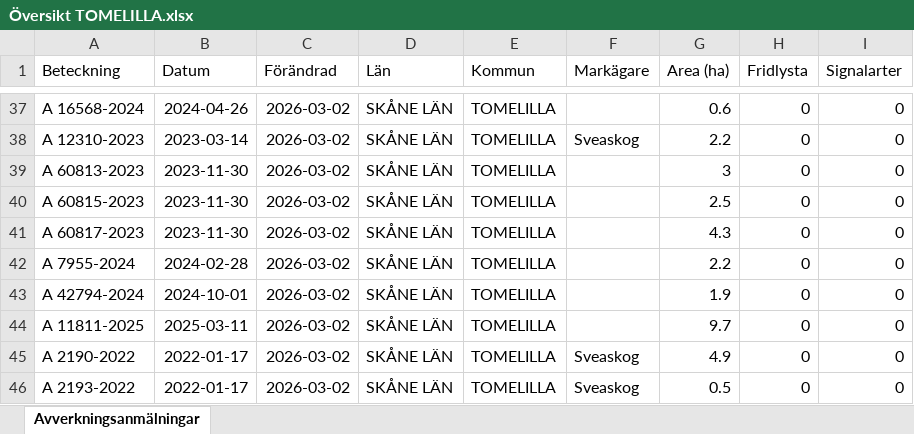
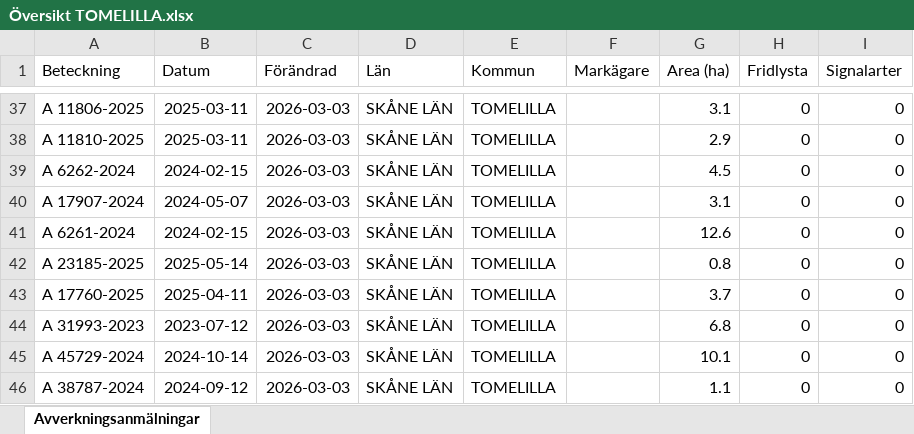
Before and after one commit to klasma/Logging_1270, an Excel workbook: Översikt TOMELILLA.xlsx, sheet Avverkningsanmälningar, drawn as a sheet; only a part is shown, gaps mark what is left out; values as stored, in another font and other column widths than the file's, no borders; the diff covers the shown part only; the diff names each change by its address in the sheet, - before the commit and + after, or states it on an @@ line.

```diff
--- a/Översikt TOMELILLA.xlsx (sheet Avverkningsanmälningar)
+++ b/Översikt TOMELILLA.xlsx (sheet Avverkningsanmälningar)
-A37 (Beteckning): A 16568-2024
+A37 (Beteckning): A 11806-2025
-B37 (Datum): 2024-04-26
+B37 (Datum): 2025-03-11
-C37:C46 (Förändrad): 2026-03-02
+C37:C46 (Förändrad): 2026-03-03
-G37 (Area (ha)): 0.6
+G37 (Area (ha)): 3.1
-A38 (Beteckning): A 12310-2023
+A38 (Beteckning): A 11810-2025
-B38 (Datum): 2023-03-14
+B38 (Datum): 2025-03-11
-F38 (Markägare): Sveaskog
+F38 (Markägare): (empty)
-G38 (Area (ha)): 2.2
+G38 (Area (ha)): 2.9
-A39 (Beteckning): A 60813-2023
+A39 (Beteckning): A 6262-2024
-B39 (Datum): 2023-11-30
+B39 (Datum): 2024-02-15
-G39 (Area (ha)): 3
+G39 (Area (ha)): 4.5
-A40 (Beteckning): A 60815-2023
+A40 (Beteckning): A 17907-2024
-B40 (Datum): 2023-11-30
+B40 (Datum): 2024-05-07
-G40 (Area (ha)): 2.5
+G40 (Area (ha)): 3.1
-A41 (Beteckning): A 60817-2023
+A41 (Beteckning): A 6261-2024
-B41 (Datum): 2023-11-30
+B41 (Datum): 2024-02-15
-G41 (Area (ha)): 4.3
+G41 (Area (ha)): 12.6
-A42 (Beteckning): A 7955-2024
+A42 (Beteckning): A 23185-2025
-B42 (Datum): 2024-02-28
+B42 (Datum): 2025-05-14
-G42 (Area (ha)): 2.2
+G42 (Area (ha)): 0.8
-A43 (Beteckning): A 42794-2024
+A43 (Beteckning): A 17760-2025
-B43 (Datum): 2024-10-01
+B43 (Datum): 2025-04-11
-G43 (Area (ha)): 1.9
+G43 (Area (ha)): 3.7
-A44 (Beteckning): A 11811-2025
+A44 (Beteckning): A 31993-2023
-B44 (Datum): 2025-03-11
+B44 (Datum): 2023-07-12
-G44 (Area (ha)): 9.7
+G44 (Area (ha)): 6.8
-A45 (Beteckning): A 2190-2022
+A45 (Beteckning): A 45729-2024
-B45 (Datum): 2022-01-17
+B45 (Datum): 2024-10-14
-F45:F46 (Markägare): Sveaskog
+F45:F46 (Markägare): (empty)
-G45 (Area (ha)): 4.9
+G45 (Area (ha)): 10.1
-A46 (Beteckning): A 2193-2022
+A46 (Beteckning): A 38787-2024
-B46 (Datum): 2022-01-17
+B46 (Datum): 2024-09-12
-G46 (Area (ha)): 0.5
+G46 (Area (ha)): 1.1
```
Also changed, not shown: 535 edited cells elsewhere in this sheet, artfynd/A 23466-2022 artfynd.xlsx, artfynd/A 26958-2025 artfynd.xlsx, 56 other files.
